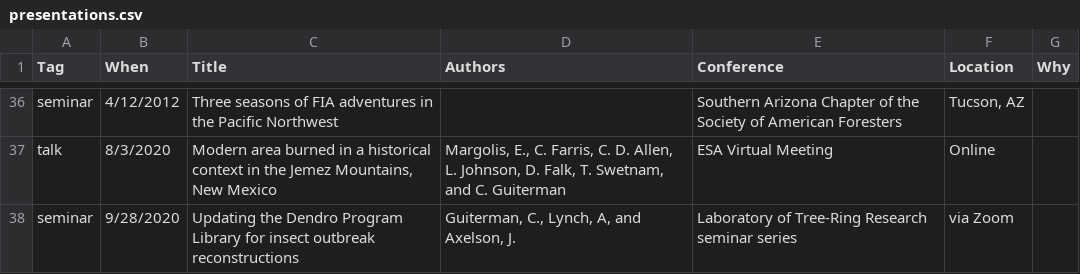
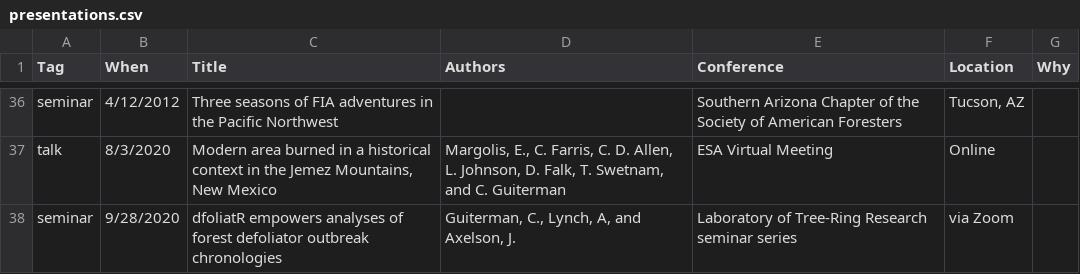
Before and after one commit to chguiterman/CV, a CSV file: data/presentations.csv, drawn as a sheet; only a part is shown, gaps mark what is left out.

```diff
--- a/data/presentations.csv
+++ b/data/presentations.csv
@@ -37,2 +37,2 @@ seminar,4/12/2012,Three seasons of FIA adventures in the Pacific Northwest,,Sout
 talk,8/3/2020,"Modern area burned in a historical context in the Jemez Mountains, New Mexico","Margolis, E., C. Farris, C. D. Allen, L. Johnson, D. Falk, T. Swetnam, and C. Guiterman",ESA Virtual Meeting,Online,
-seminar,9/28/2020,Updating the Dendro Program Library for insect outbreak reconstructions,"Guiterman, C., Lynch, A, and Axelson, J.",Laboratory of Tree-Ring Research seminar series,via Zoom,
+seminar,9/28/2020,dfoliatR empowers analyses of forest defoliator outbreak chronologies,"Guiterman, C., Lynch, A, and Axelson, J.",Laboratory of Tree-Ring Research seminar series,via Zoom,
```
Also changed, not shown: data/education.csv, data/grants.csv.
